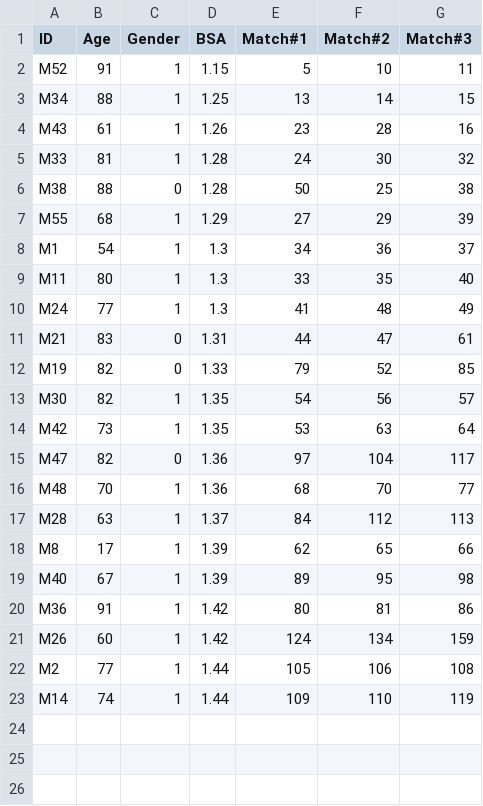
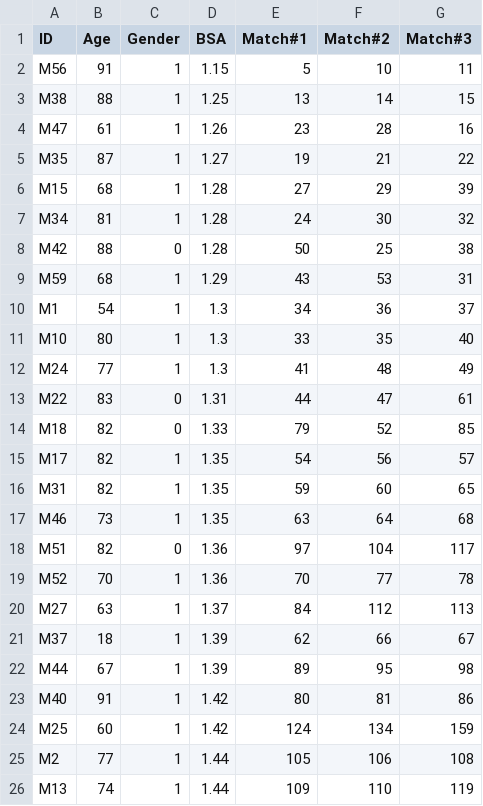
Before and after one commit to tTHon/heartrhythmbox, a CSV file: playground/Micra/unique_adjusted_matched_micra.csv, drawn as a sheet.

```diff
--- a/playground/Micra/unique_adjusted_matched_micra.csv
+++ b/playground/Micra/unique_adjusted_matched_micra.csv
@@ -1,23 +1,26 @@
 ID,Age,Gender,BSA,Match#1,Match#2,Match#3
-M52,91,1,1.15,5,10,11
-M34,88,1,1.25,13,14,15
-M43,61,1,1.26,23,28,16
-M33,81,1,1.28,24,30,32
-M38,88,0,1.28,50,25,38
-M55,68,1,1.29,27,29,39
+M56,91,1,1.15,5,10,11
+M38,88,1,1.25,13,14,15
+M47,61,1,1.26,23,28,16
+M35,87,1,1.27,19,21,22
+M15,68,1,1.28,27,29,39
+M34,81,1,1.28,24,30,32
+M42,88,0,1.28,50,25,38
+M59,68,1,1.29,43,53,31
 M1,54,1,1.3,34,36,37
-M11,80,1,1.3,33,35,40
+M10,80,1,1.3,33,35,40
 M24,77,1,1.3,41,48,49
-M21,83,0,1.31,44,47,61
-M19,82,0,1.33,79,52,85
-M30,82,1,1.35,54,56,57
-M42,73,1,1.35,53,63,64
-M47,82,0,1.36,97,104,117
-M48,70,1,1.36,68,70,77
-M28,63,1,1.37,84,112,113
-M8,17,1,1.39,62,65,66
-M40,67,1,1.39,89,95,98
-M36,91,1,1.42,80,81,86
-M26,60,1,1.42,124,134,159
+M22,83,0,1.31,44,47,61
+M18,82,0,1.33,79,52,85
+M17,82,1,1.35,54,56,57
+M31,82,1,1.35,59,60,65
+M46,73,1,1.35,63,64,68
+M51,82,0,1.36,97,104,117
+M52,70,1,1.36,70,77,78
+M27,63,1,1.37,84,112,113
+M37,18,1,1.39,62,66,67
+M44,67,1,1.39,89,95,98
+M40,91,1,1.42,80,81,86
+M25,60,1,1.42,124,134,159
 M2,77,1,1.44,105,106,108
-M14,74,1,1.44,109,110,119
+M13,74,1,1.44,109,110,119
```
Also changed, not shown: 4 other files.
